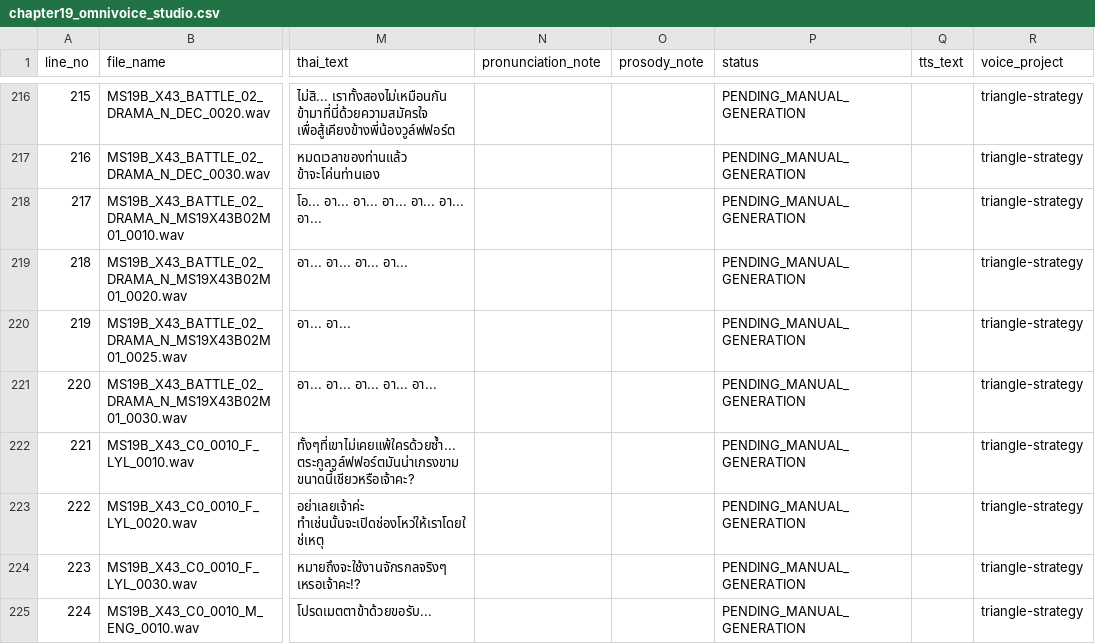
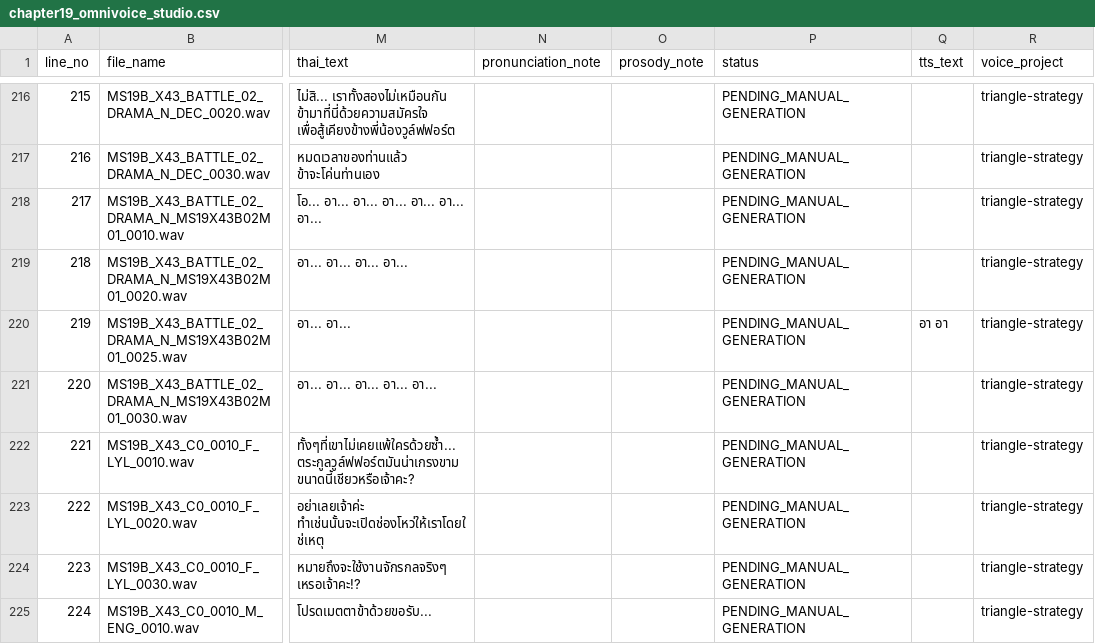
Before and after one commit to Patkia/triangle-strategy-thai-voice, a CSV file: work/chapter19_voice_mapping/chapter19_omnivoice_studio.csv, drawn as a sheet; only a part is shown, gaps mark what is left out; the diff names each change by its address in the sheet, - before the commit and + after, or states it on an @@ line.

```diff
--- a/work/chapter19_voice_mapping/chapter19_omnivoice_studio.csv
+++ b/work/chapter19_voice_mapping/chapter19_omnivoice_studio.csv
-Q220 (tts_text): (empty)
+Q220 (tts_text): อา อา
```
Also changed, not shown: work/chapter14_voice_mapping/chapter14_omnivoice_studio.csv, work/chapter2_voice_mapping/chapter2_omnivoice_studio.csv, 3 other files.
